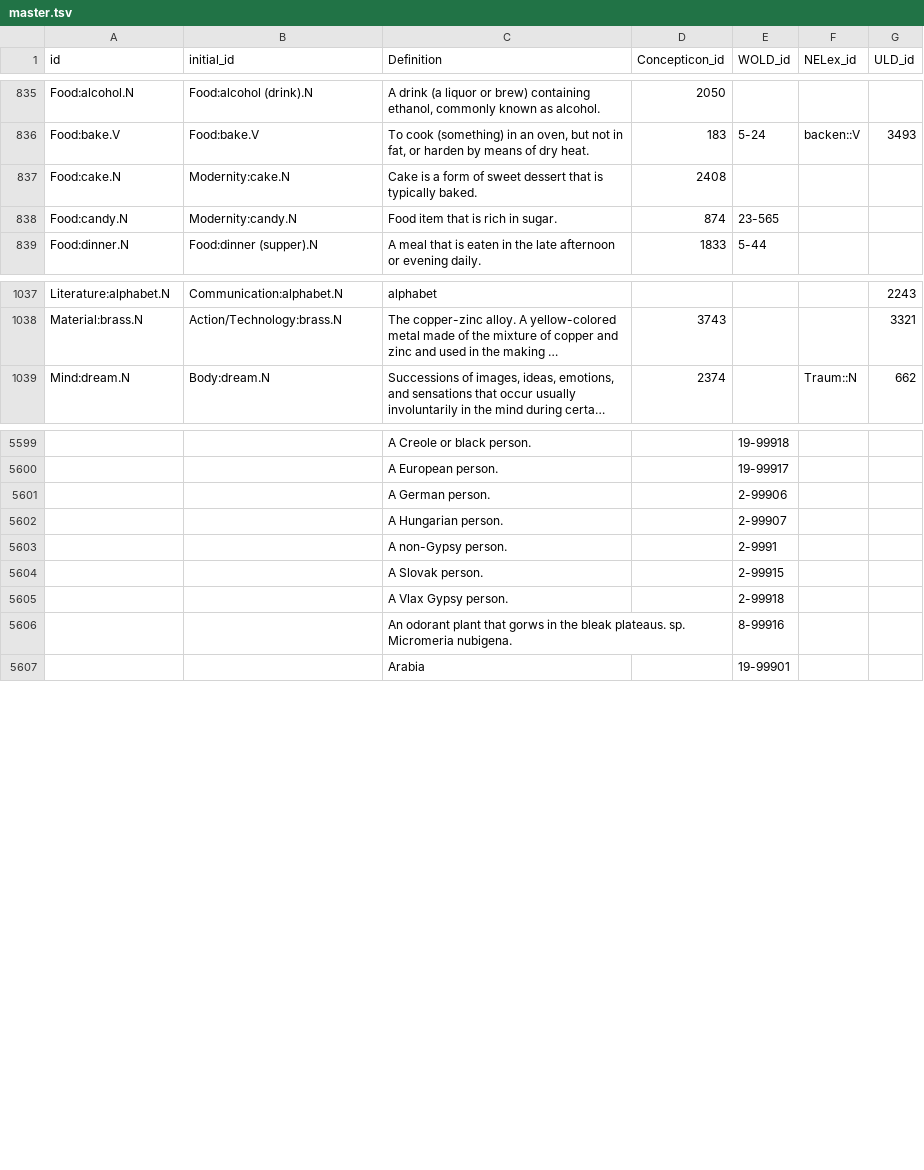
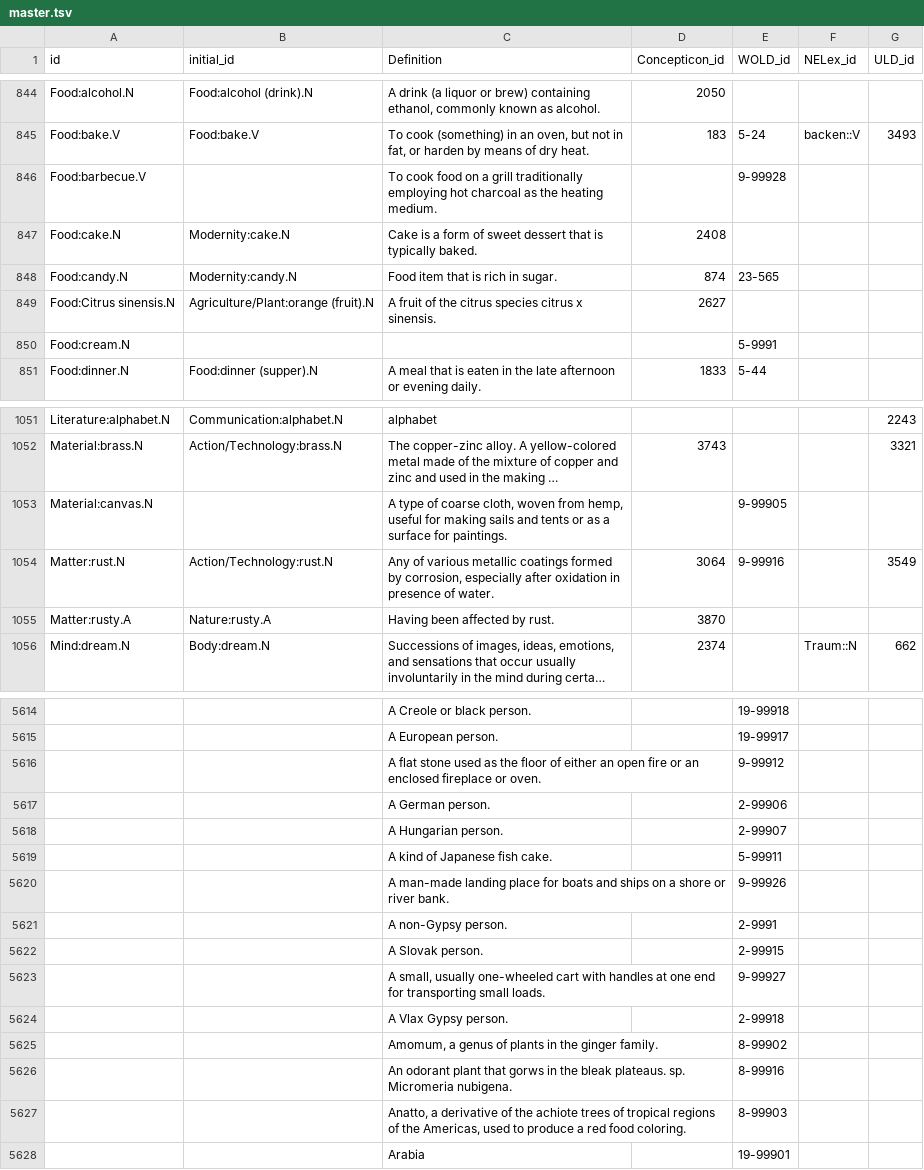
Before and after one commit to barumau/panlexia, a TSV file: data/master.tsv, drawn as a sheet; only a part is shown, gaps mark what is left out; long unchanged cells end in …; the diff covers the shown part only; the diff names each change by its address in the sheet, - before the commit and + after, or states it on an @@ line.

Commit message:
Write function to extract also French, Spanish, German and Russian words from WOLD data.

```diff
--- a/data/master.tsv
+++ b/data/master.tsv
+row 846: Food:barbecue.V |  | To cook food on a grill traditionally employing hot charcoal as the heating medium. |  | 9-99928
+row 849: Food:Citrus sinensis.N | Agriculture/Plant:orange (fruit).N | A fruit of the citrus species citrus x sinensis. | 2627
+row 850: Food:cream.N |  |  |  | 5-9991
+row 1053: Material:canvas.N |  | A type of coarse cloth, woven from hemp, useful for making sails and tents or as a surface for paintings. |  | 9-99905
+row 1054: Matter:rust.N | Action/Technology:rust.N | Any of various metallic coatings formed by corrosion, especially after oxidation in presence of water. | 3064 | 9-99916 |  | 3549
+row 1055: Matter:rusty.A | Nature:rusty.A | Having been affected by rust. | 3870
+row 5616:  |  | A flat stone used as the floor of either an open fire or an enclosed fireplace or oven. |  | 9-99912
+row 5619:  |  | A kind of Japanese fish cake. |  | 5-99911
+row 5620:  |  | A man-made landing place for boats and ships on a shore or river bank. |  | 9-99926
+row 5623:  |  | A small, usually one-wheeled cart with handles at one end for transporting small loads. |  | 9-99927
+row 5625:  |  | Amomum, a genus of plants in the ginger family. |  | 8-99902
+row 5627:  |  | Anatto, a derivative of the achiote trees of tropical regions of the Americas, used to produce a red food coloring. |  | 8-99903
```
Also changed, not shown: 18 added rows, 9 removed rows and 25 edited cells elsewhere in this file, 1 other file.
